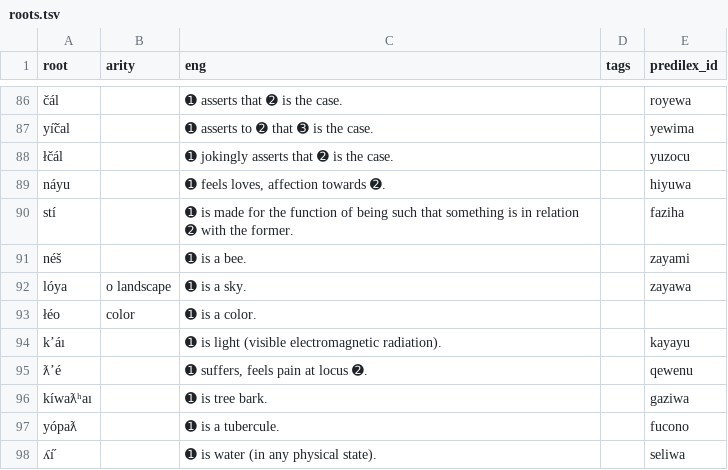
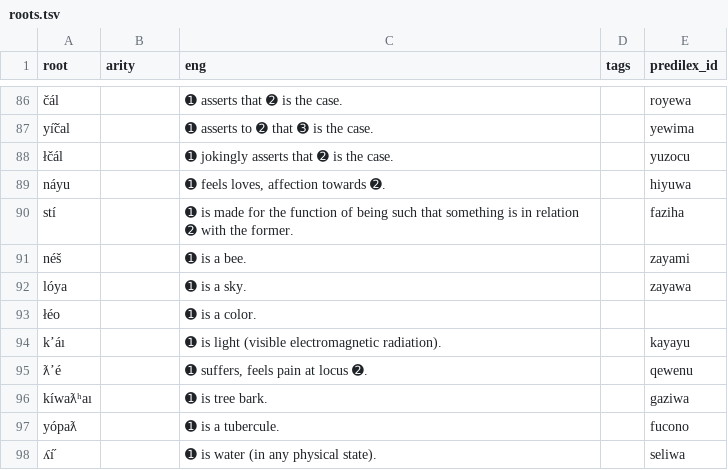
Before and after one commit to Ntsekees/Nahaiwa, a TSV file: roots.tsv, drawn as a sheet; only a part is shown, gaps mark what is left out.

Commit message:
⟦roots.tsv⟧: Removing misplaced tags from the ⟪arity⟫ column.

```diff
--- a/roots.tsv
+++ b/roots.tsv
@@ -91,4 +91,4 @@ stí		➊ is made for the function of being such that something is in relation
 néš		➊ is a bee.		zayami
-lóya	o landscape	➊ is a sky.		zayawa
-łéo	color	➊ is a color.		
+lóya		➊ is a sky.		zayawa
+łéo		➊ is a color.		
 kʼáı		➊ is light (visible electromagnetic radiation).		kayayu
```
